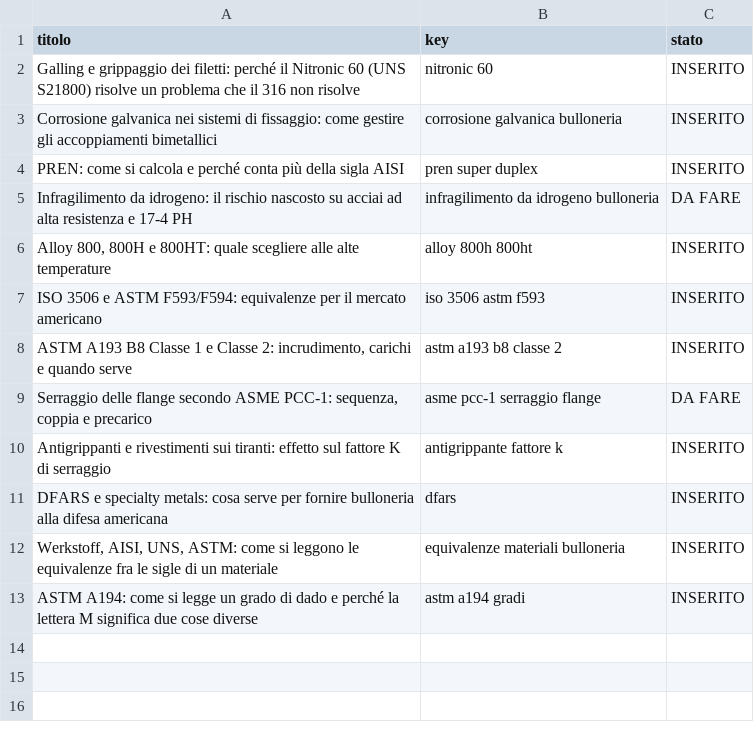
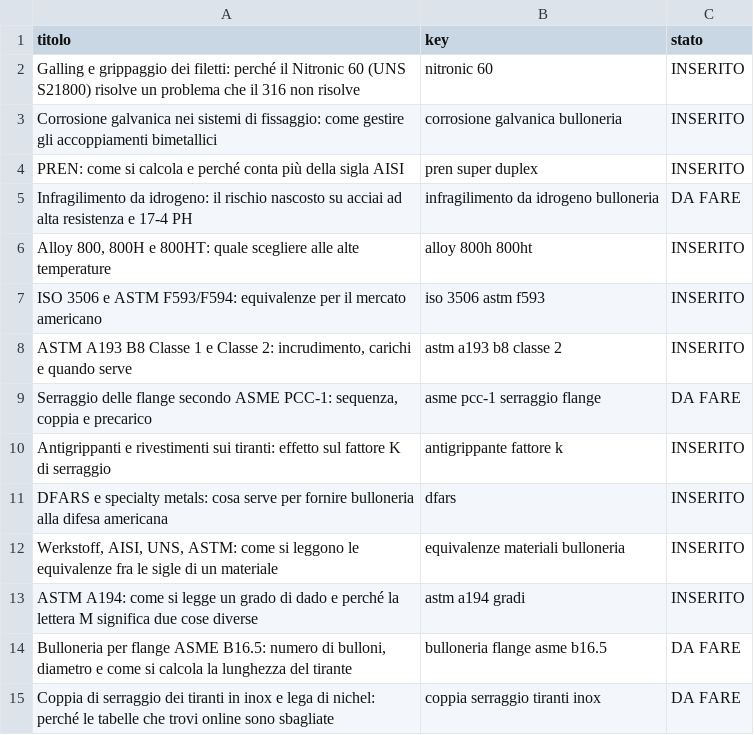
Before and after one commit to alexcappello2023/mfinox, a CSV file: data/piano-editoriale.csv, drawn as a sheet.

```diff
--- a/data/piano-editoriale.csv
+++ b/data/piano-editoriale.csv
@@ -13 +13,3 @@ DFARS e specialty metals: cosa serve per fornire bulloneria alla difesa american
 ASTM A194: come si legge un grado di dado e perché la lettera M significa due cose diverse,astm a194 gradi,INSERITO
+"Bulloneria per flange ASME B16.5: numero di bulloni, diametro e come si calcola la lunghezza del tirante",bulloneria flange asme b16.5,DA FARE
+Coppia di serraggio dei tiranti in inox e lega di nichel: perché le tabelle che trovi online sono sbagliate,coppia serraggio tiranti inox,DA FARE
```
Also changed, not shown: 2 other files.
